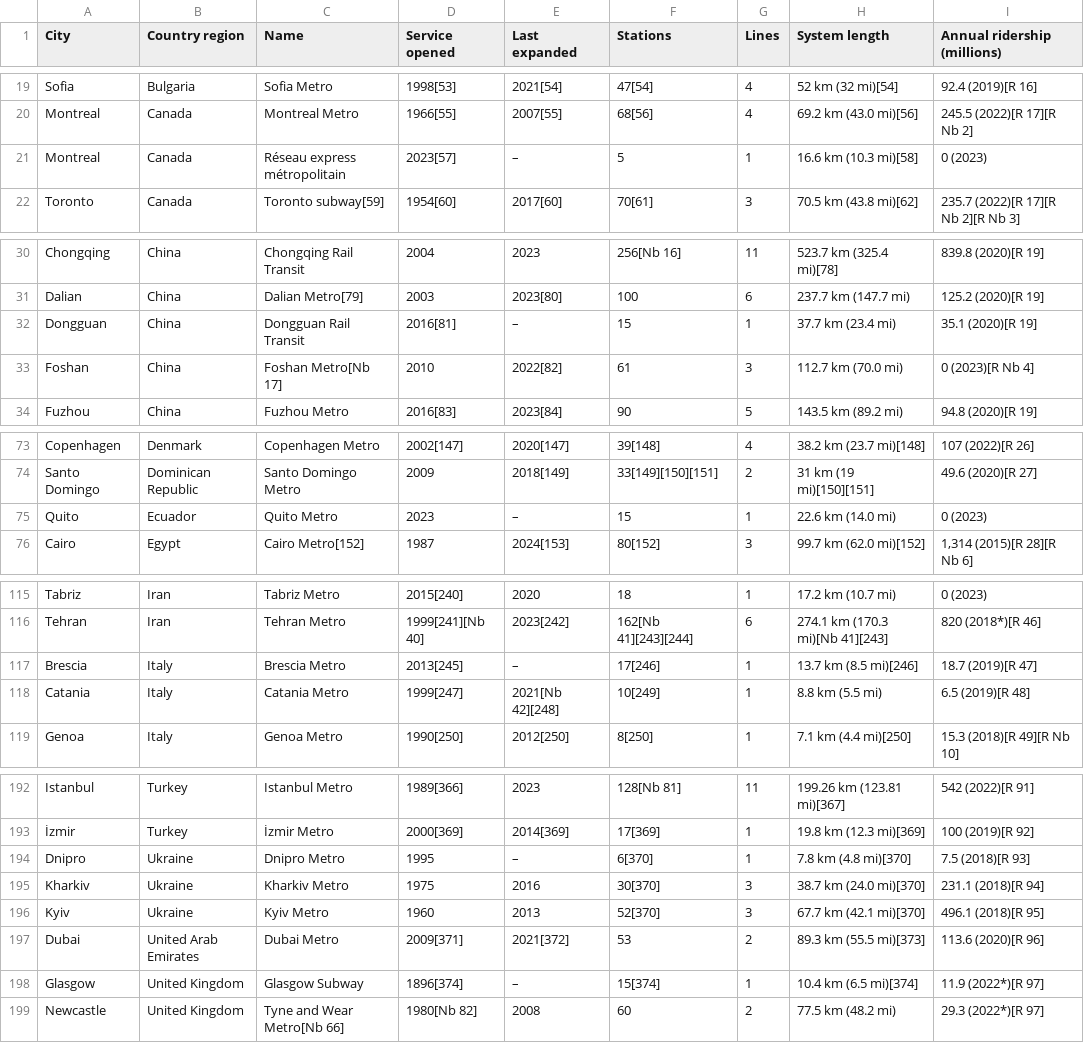
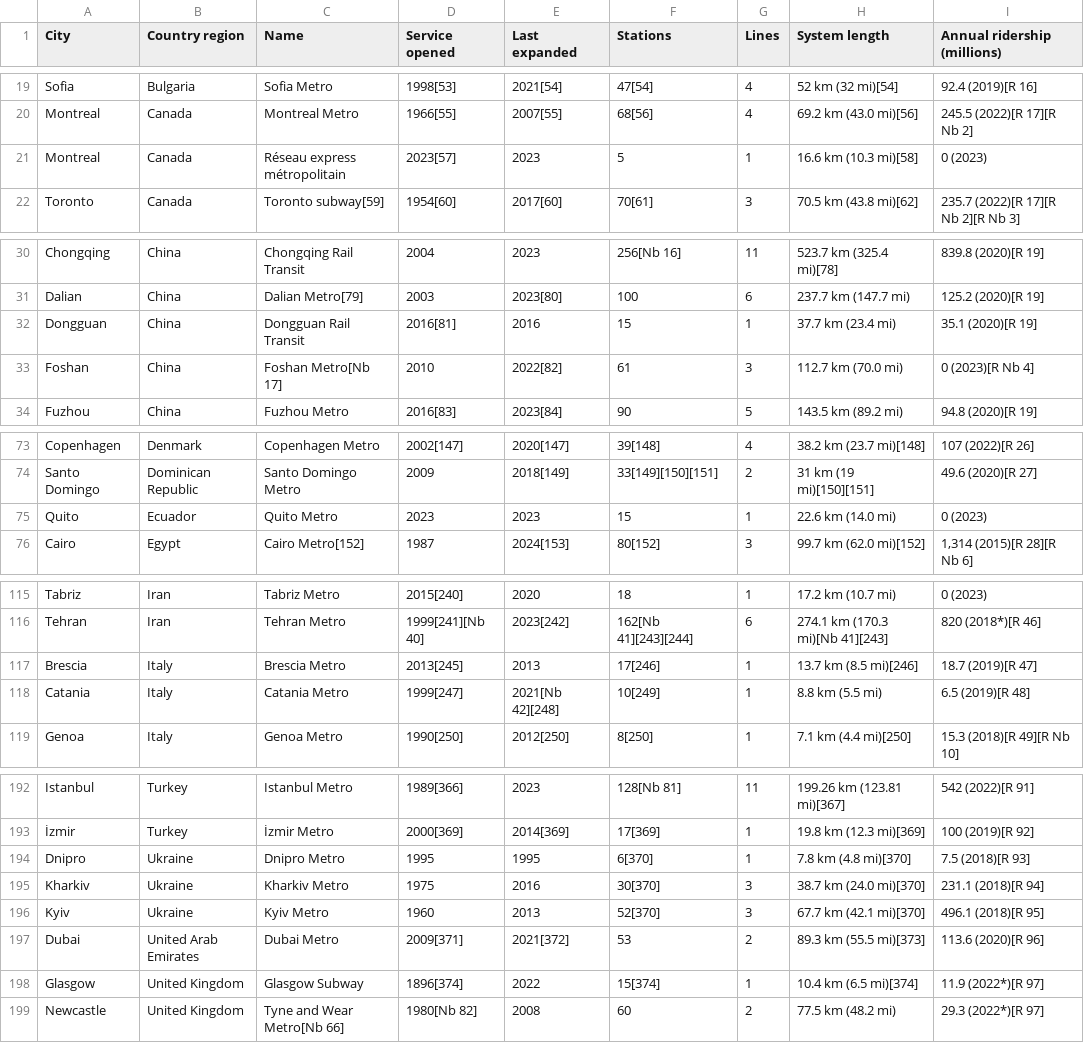
Before and after one commit to matteomazzetta/Metro_ML, a CSV file: Cities_with_metro.csv, drawn as a sheet; only a part is shown, gaps mark what is left out; the diff covers the shown part only.

```diff
--- a/Cities_with_metro.csv
+++ b/Cities_with_metro.csv
@@ -20,3 +20,3 @@ Sofia,Bulgaria,Sofia Metro,1998[53],2021[54],47[54],4,52 km (32 mi)[54],92.4 (20
 Montreal,Canada,Montreal Metro,1966[55],2007[55],68[56],4,69.2 km (43.0 mi)[56],245.5 (2022)[R 17][R Nb 2]
-Montreal,Canada,Réseau express métropolitain,2023[57],–,5,1,16.6 km (10.3 mi)[58],0 (2023)
+Montreal,Canada,Réseau express métropolitain,2023[57],2023,5,1,16.6 km (10.3 mi)[58],0 (2023)
 Toronto,Canada,Toronto subway[59],1954[60],2017[60],70[61],3,70.5 km (43.8 mi)[62],235.7 (2022)[R 17][R Nb 2][R Nb 3]
@@ -31,3 +31,3 @@ Chongqing,China,Chongqing Rail Transit,2004,2023,256[Nb 16],11,523.7 km (325.4 m
 Dalian,China,Dalian Metro[79],2003,2023[80],100,6,237.7 km (147.7 mi),125.2 (2020)[R 19]
-Dongguan,China,Dongguan Rail Transit,2016[81],–,15,1,37.7 km (23.4 mi),35.1 (2020)[R 19]
+Dongguan,China,Dongguan Rail Transit,2016[81],2016,15,1,37.7 km (23.4 mi),35.1 (2020)[R 19]
 Foshan,China,Foshan Metro[Nb 17],2010,2022[82],61,3,112.7 km (70.0 mi),0 (2023)[R Nb 4]
@@ -74,3 +74,3 @@ Copenhagen,Denmark,Copenhagen Metro,2002[147],2020[147],39[148],4,38.2 km (23.7
 Santo Domingo,Dominican Republic,Santo Domingo Metro,2009,2018[149],33[149][150][151],2,31 km (19 mi)[150][151],49.6 (2020)[R 27]
-Quito,Ecuador,Quito Metro,2023,–,15,1,22.6 km (14.0 mi),0 (2023)
+Quito,Ecuador,Quito Metro,2023,2023,15,1,22.6 km (14.0 mi),0 (2023)
 Cairo,Egypt,Cairo Metro[152],1987,2024[153],80[152],3,99.7 km (62.0 mi)[152],"1,314 (2015)[R 28][R Nb 6]"
@@ -116,3 +116,3 @@ Tabriz,Iran,Tabriz Metro,2015[240],2020,18,1,17.2 km (10.7 mi),0 (2023)
 Tehran,Iran,Tehran Metro,1999[241][Nb 40],2023[242],162[Nb 41][243][244],6,274.1 km (170.3 mi)[Nb 41][243],820 (2018*)[R 46]
-Brescia,Italy,Brescia Metro,2013[245],–,17[246],1,13.7 km (8.5 mi)[246],18.7 (2019)[R 47]
+Brescia,Italy,Brescia Metro,2013[245],2013,17[246],1,13.7 km (8.5 mi)[246],18.7 (2019)[R 47]
 Catania,Italy,Catania Metro,1999[247],2021[Nb 42][248],10[249],1,8.8 km (5.5 mi),6.5 (2019)[R 48]
@@ -193,3 +193,3 @@ Istanbul,Turkey,Istanbul Metro,1989[366],2023,128[Nb 81],11,199.26 km (123.81 mi
 İzmir,Turkey,İzmir Metro,2000[369],2014[369],17[369],1,19.8 km (12.3 mi)[369],100 (2019)[R 92]
-Dnipro,Ukraine,Dnipro Metro,1995,–,6[370],1,7.8 km (4.8 mi)[370],7.5 (2018)[R 93]
+Dnipro,Ukraine,Dnipro Metro,1995,1995,6[370],1,7.8 km (4.8 mi)[370],7.5 (2018)[R 93]
 Kharkiv,Ukraine,Kharkiv Metro,1975,2016,30[370],3,38.7 km (24.0 mi)[370],231.1 (2018)[R 94]
@@ -197,3 +197,3 @@ Kyiv,Ukraine,Kyiv Metro,1960,2013,52[370],3,67.7 km (42.1 mi)[370],496.1 (2018)[
 Dubai,United Arab Emirates,Dubai Metro,2009[371],2021[372],53,2,89.3 km (55.5 mi)[373],113.6 (2020)[R 96]
-Glasgow,United Kingdom,Glasgow Subway,1896[374],–,15[374],1,10.4 km (6.5 mi)[374],11.9 (2022*)[R 97]
+Glasgow,United Kingdom,Glasgow Subway,1896[374],2022,15[374],1,10.4 km (6.5 mi)[374],11.9 (2022*)[R 97]
 Newcastle,United Kingdom,Tyne and Wear Metro[Nb 66],1980[Nb 82],2008,60,2,77.5 km (48.2 mi),29.3 (2022*)[R 97]
```
Also changed, not shown: 25 edited cells elsewhere in this file, Cities_with_metro1.csv, 1 other file.
